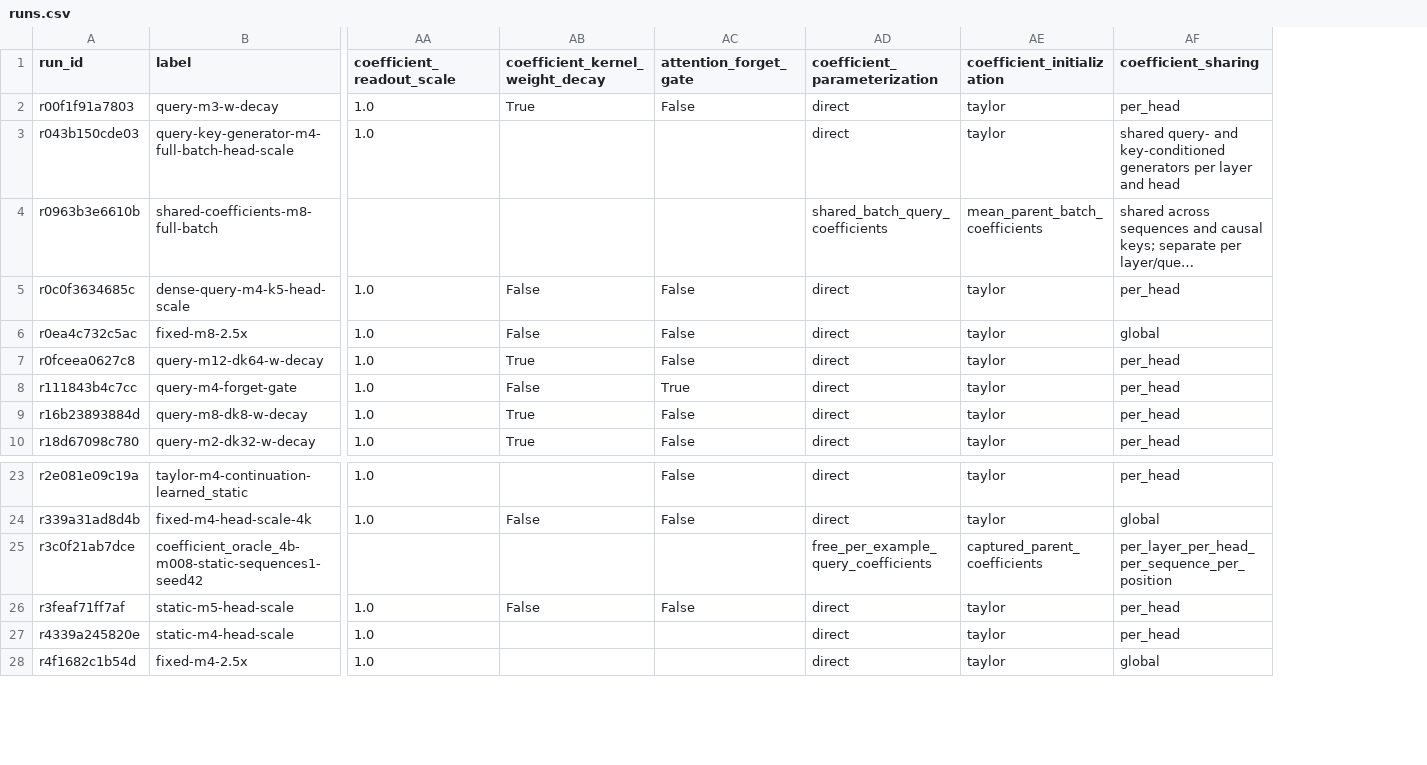
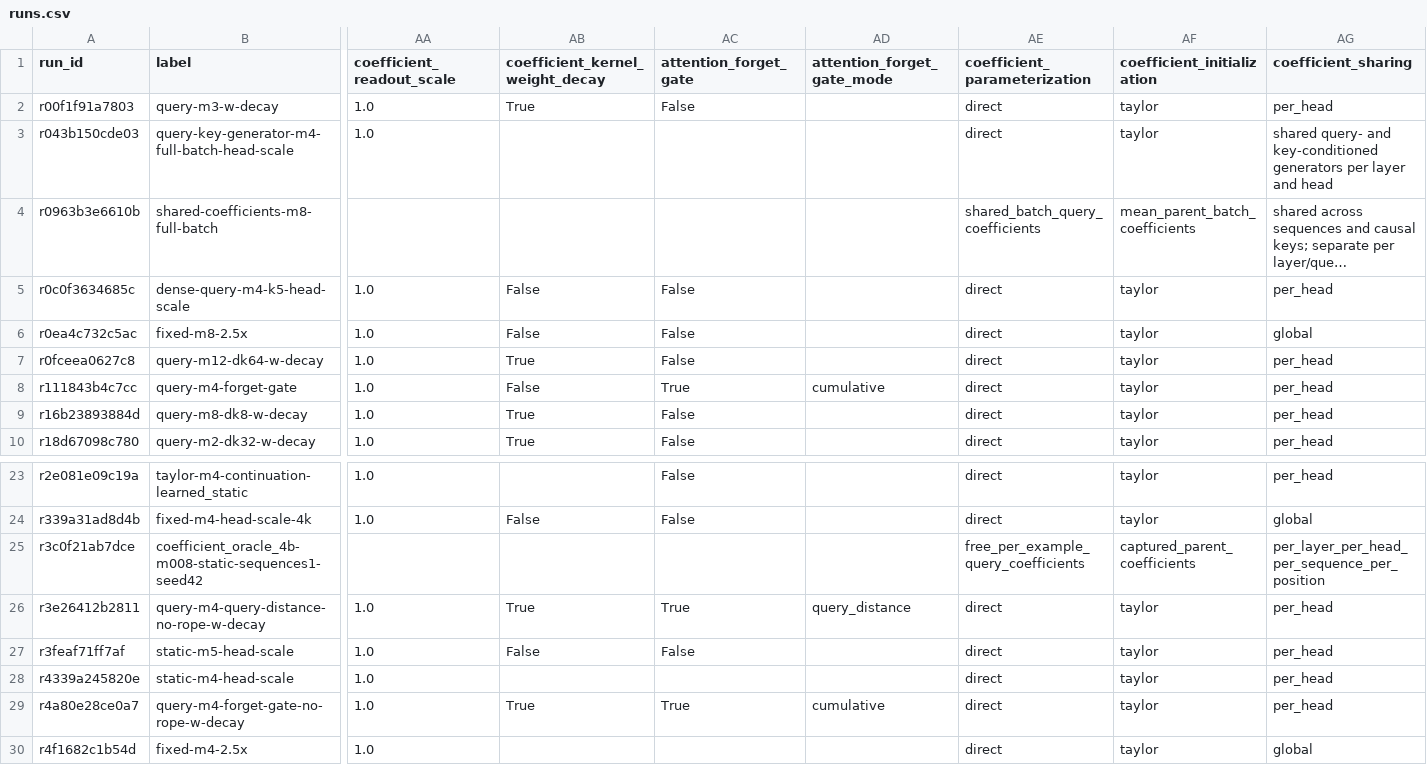
Before and after one commit to rafaelhanashiro/functional-memory, a CSV file: experiments/transformer_pp/runs.csv, drawn as a sheet; only a part is shown, gaps mark what is left out; long unchanged cells end in …; rows hold the shown columns only; the diff names each change by its address in the sheet, - before the commit and + after, or states it on an @@ line.

```diff
--- a/experiments/transformer_pp/runs.csv
+++ b/experiments/transformer_pp/runs.csv
+column AD (attention_forget_gate_mode), row 8: cumulative
+row 26: r3e26412b2811 | query-m4-query-distance-no-rope-w-decay | 1.0 | True | True | query_distance | direct | taylor | per_head
+row 29: r4a80e28ce0a7 | query-m4-forget-gate-no-rope-w-decay | 1.0 | True | True | cumulative | direct | taylor | per_head
```
